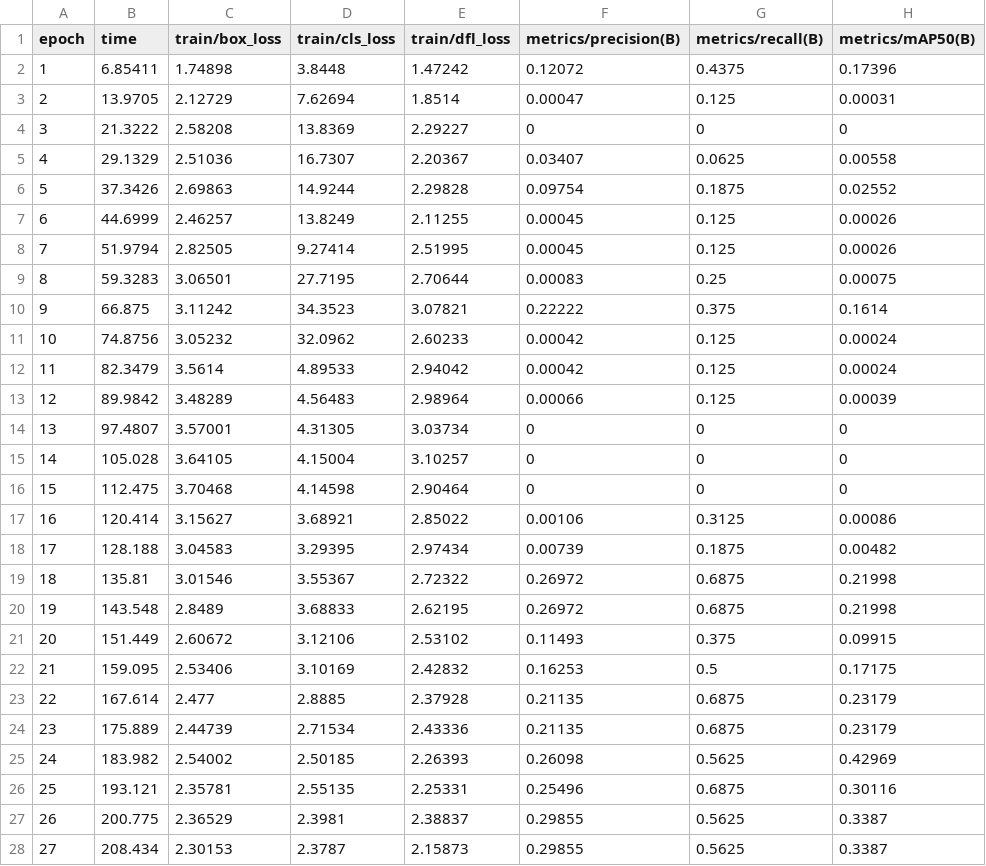
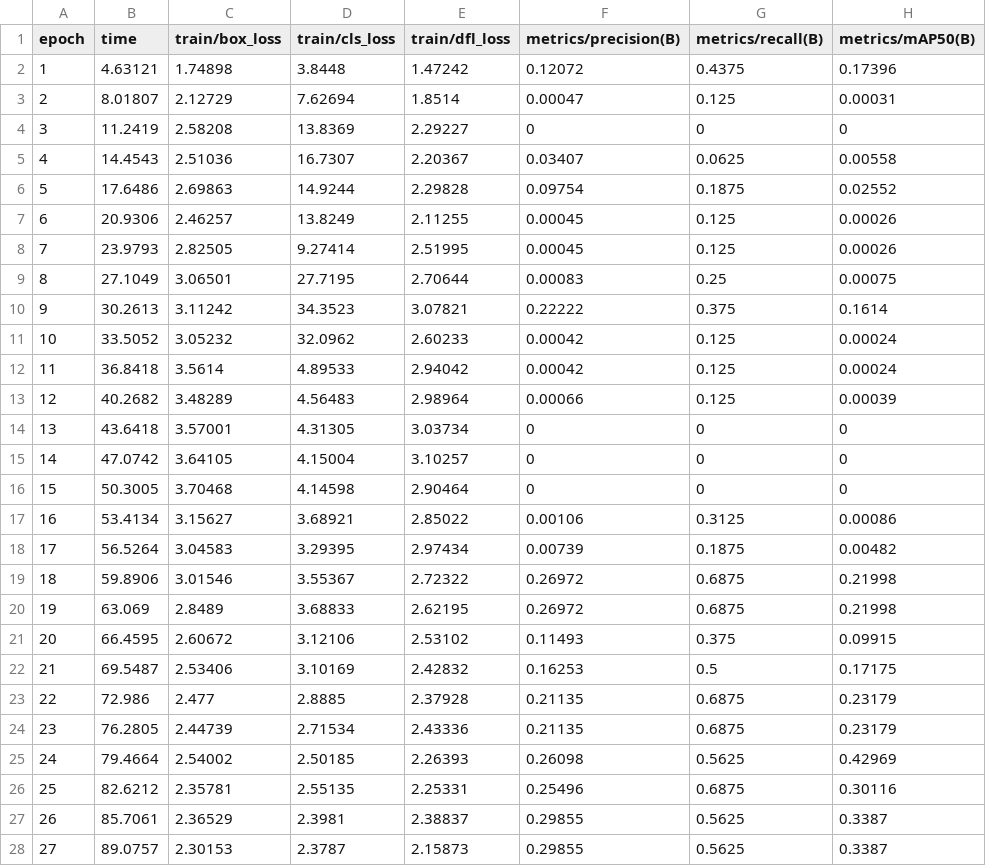
Before and after one commit to LarryVan-engin/Project2, a CSV file: main_code/runs/detect/train/results.csv, drawn as a sheet; only a part is shown; the diff covers the shown part only; the diff names each change by its address in the sheet, - before the commit and + after, or states it on an @@ line.

```diff
--- a/main_code/runs/detect/train/results.csv
+++ b/main_code/runs/detect/train/results.csv
-B2 (time): 6.85411
+B2 (time): 4.63121
-B3 (time): 13.9705
+B3 (time): 8.01807
-B4 (time): 21.3222
+B4 (time): 11.2419
-B5 (time): 29.1329
+B5 (time): 14.4543
-B6 (time): 37.3426
+B6 (time): 17.6486
-B7 (time): 44.6999
+B7 (time): 20.9306
-B8 (time): 51.9794
+B8 (time): 23.9793
-B9 (time): 59.3283
+B9 (time): 27.1049
-B10 (time): 66.875
+B10 (time): 30.2613
-B11 (time): 74.8756
+B11 (time): 33.5052
-B12 (time): 82.3479
+B12 (time): 36.8418
-B13 (time): 89.9842
+B13 (time): 40.2682
-B14 (time): 97.4807
+B14 (time): 43.6418
-B15 (time): 105.028
+B15 (time): 47.0742
-B16 (time): 112.475
+B16 (time): 50.3005
-B17 (time): 120.414
+B17 (time): 53.4134
-B18 (time): 128.188
+B18 (time): 56.5264
-B19 (time): 135.81
+B19 (time): 59.8906
-B20 (time): 143.548
+B20 (time): 63.069
-B21 (time): 151.449
+B21 (time): 66.4595
-B22 (time): 159.095
+B22 (time): 69.5487
-B23 (time): 167.614
+B23 (time): 72.986
-B24 (time): 175.889
+B24 (time): 76.2805
-B25 (time): 183.982
+B25 (time): 79.4664
-B26 (time): 193.121
+B26 (time): 82.6212
-B27 (time): 200.775
+B27 (time): 85.7061
-B28 (time): 208.434
+B28 (time): 89.0757
```
Also changed, not shown: 3 edited cells elsewhere in this file, 10 other files.
